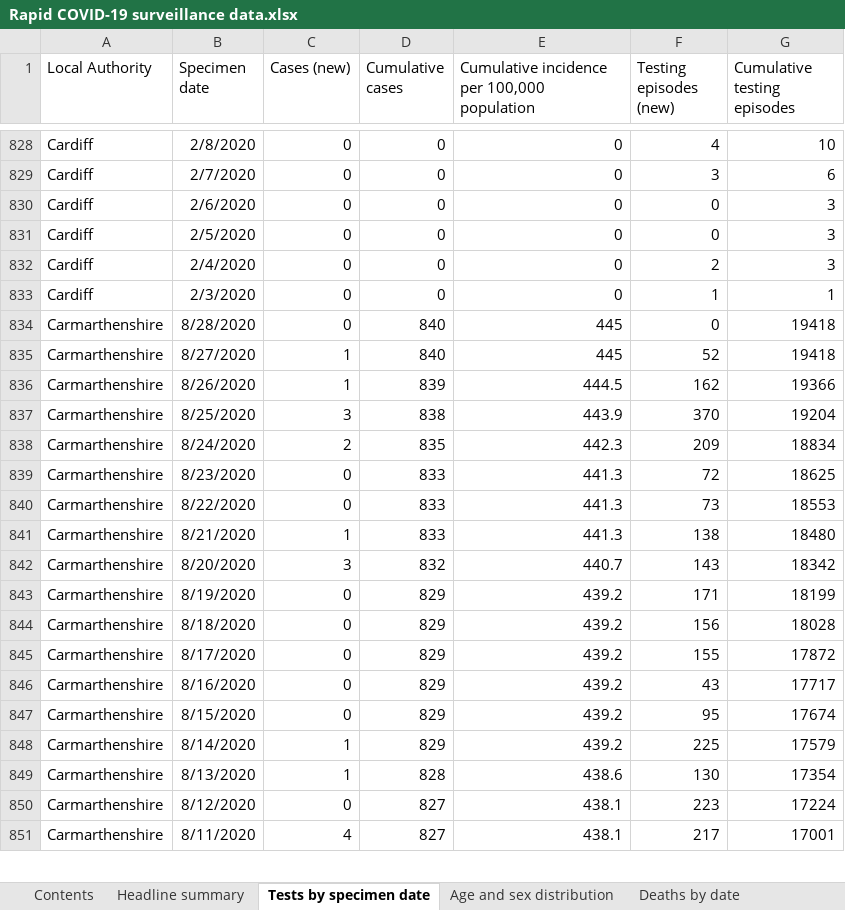
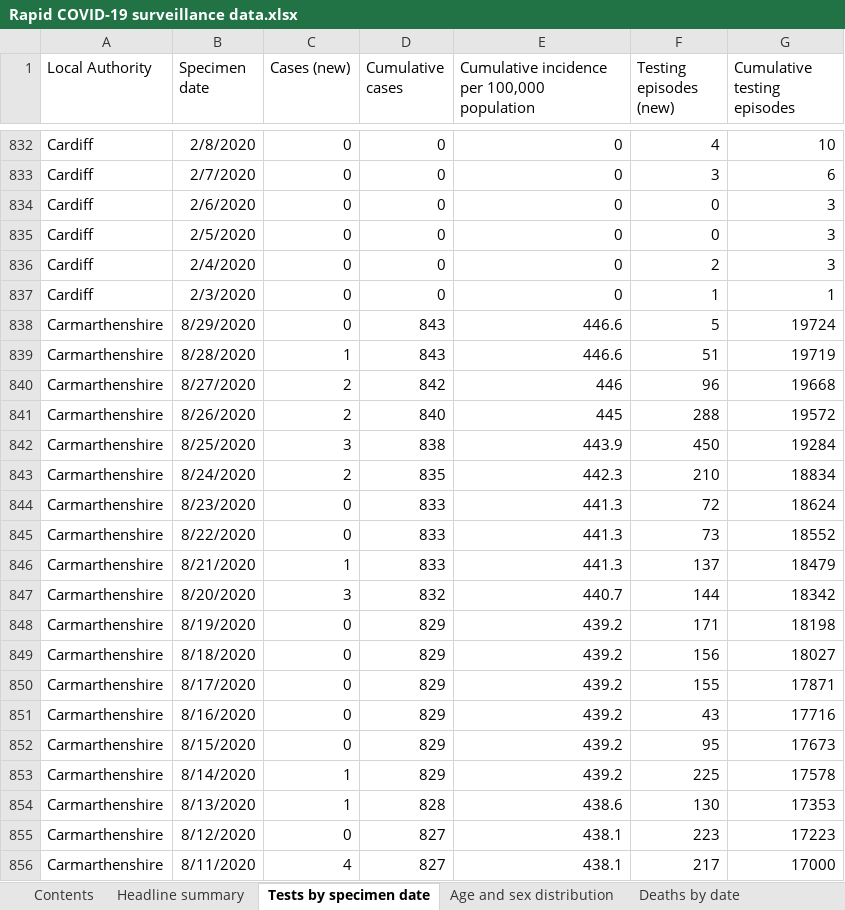
Before and after one commit to beta-decay/beta-decay.github.io, an Excel workbook: covid_n_wales/Rapid COVID-19 surveillance data.xlsx, sheet Tests by specimen date, drawn as a sheet; only a part is shown, gaps mark what is left out; values as stored, in another font and other column widths than the file's, no borders; addresses are those after the commit; the diff covers the shown part only; the diff names each change by its address in the sheet, - before the commit and + after, or states it on an @@ line.

Commit message:
automatically added covid graphs

```diff
--- a/covid_n_wales/Rapid COVID-19 surveillance data.xlsx (sheet Tests by specimen date)
+++ b/covid_n_wales/Rapid COVID-19 surveillance data.xlsx (sheet Tests by specimen date)
+row 838: Carmarthenshire | 8/29/2020 | 0 | 843 | 446.6 | 5 | 19724
-C839 (Cases (new)): 0
+C839 (Cases (new)): 1
-D839 (Cumulative cases): 840
+D839 (Cumulative cases): 843
-E839: 445
+E839: 446.6
-F839 (Testing episodes (new)): 0
+F839 (Testing episodes (new)): 51
-G839 (Cumulative testing episodes): 19418
+G839 (Cumulative testing episodes): 19719
-C840:C841 (Cases (new)): 1
+C840:C841 (Cases (new)): 2
-D840 (Cumulative cases): 840
+D840 (Cumulative cases): 842
-E840: 445
+E840: 446
-F840 (Testing episodes (new)): 52
+F840 (Testing episodes (new)): 96
-G840 (Cumulative testing episodes): 19418
+G840 (Cumulative testing episodes): 19668
-D841 (Cumulative cases): 839
+D841 (Cumulative cases): 840
-E841: 444.5
+E841: 445
-F841 (Testing episodes (new)): 162
+F841 (Testing episodes (new)): 288
-G841 (Cumulative testing episodes): 19366
+G841 (Cumulative testing episodes): 19572
-F842 (Testing episodes (new)): 370
+F842 (Testing episodes (new)): 450
-G842 (Cumulative testing episodes): 19204
+G842 (Cumulative testing episodes): 19284
-F843 (Testing episodes (new)): 209
+F843 (Testing episodes (new)): 210
-G844 (Cumulative testing episodes): 18625
+G844 (Cumulative testing episodes): 18624
-G845 (Cumulative testing episodes): 18553
+G845 (Cumulative testing episodes): 18552
-F846 (Testing episodes (new)): 138
+F846 (Testing episodes (new)): 137
-G846 (Cumulative testing episodes): 18480
+G846 (Cumulative testing episodes): 18479
-F847 (Testing episodes (new)): 143
+F847 (Testing episodes (new)): 144
-G848 (Cumulative testing episodes): 18199
+G848 (Cumulative testing episodes): 18198
-G849 (Cumulative testing episodes): 18028
+G849 (Cumulative testing episodes): 18027
-G850 (Cumulative testing episodes): 17872
+G850 (Cumulative testing episodes): 17871
-G851 (Cumulative testing episodes): 17717
+G851 (Cumulative testing episodes): 17716
-G852 (Cumulative testing episodes): 17674
+G852 (Cumulative testing episodes): 17673
-G853 (Cumulative testing episodes): 17579
+G853 (Cumulative testing episodes): 17578
-G854 (Cumulative testing episodes): 17354
+G854 (Cumulative testing episodes): 17353
-G855 (Cumulative testing episodes): 17224
+G855 (Cumulative testing episodes): 17223
-G856 (Cumulative testing episodes): 17001
+G856 (Cumulative testing episodes): 17000
```
Also changed, not shown: 23 added rows and 446 edited cells elsewhere in this sheet, sheet Total tests authorised, sheet Age and sex distribution, sheet Headline summary, sheet Deaths by date, sheet Contents, 10 other files.
